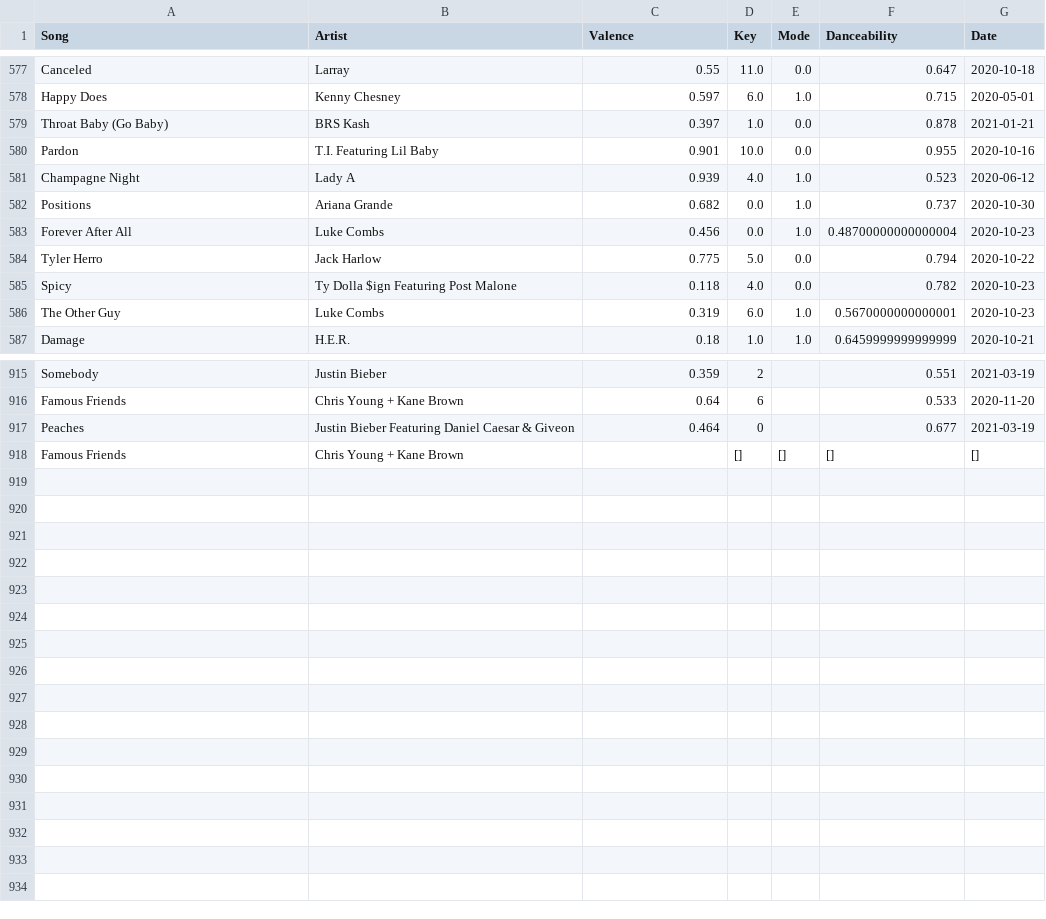
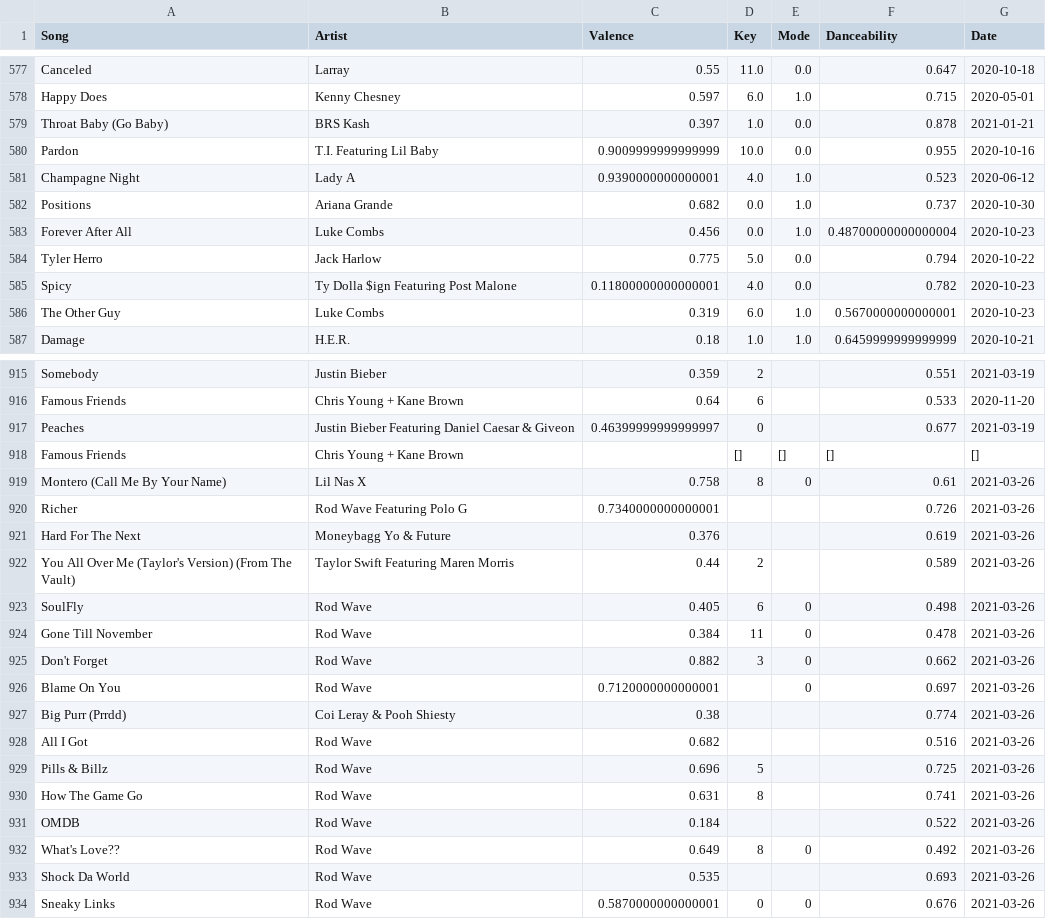
Before and after one commit to calebtriscari/moodboard, a CSV file: mdb.csv, drawn as a sheet; only a part is shown, gaps mark what is left out; the diff covers the shown part only.

Commit message:
weekly update

```diff
--- a/mdb.csv
+++ b/mdb.csv
@@ -579,4 +579,4 @@ Happy Does,Kenny Chesney,0.597,6.0,1.0,0.715,2020-05-01
 Throat Baby (Go Baby),BRS Kash,0.397,1.0,0.0,0.878,2021-01-21
-Pardon,T.I. Featuring Lil Baby,0.901,10.0,0.0,0.955,2020-10-16
-Champagne Night,Lady A,0.939,4.0,1.0,0.523,2020-06-12
+Pardon,T.I. Featuring Lil Baby,0.9009999999999999,10.0,0.0,0.955,2020-10-16
+Champagne Night,Lady A,0.9390000000000001,4.0,1.0,0.523,2020-06-12
 Positions,Ariana Grande,0.682,0.0,1.0,0.737,2020-10-30
@@ -584,3 +584,3 @@ Forever After All,Luke Combs,0.456,0.0,1.0,0.48700000000000004,2020-10-23
 Tyler Herro,Jack Harlow,0.775,5.0,0.0,0.794,2020-10-22
-Spicy,Ty Dolla $ign Featuring Post Malone,0.118,4.0,0.0,0.782,2020-10-23
+Spicy,Ty Dolla $ign Featuring Post Malone,0.11800000000000001,4.0,0.0,0.782,2020-10-23
 The Other Guy,Luke Combs,0.319,6.0,1.0,0.5670000000000001,2020-10-23
@@ -916,3 +916,19 @@ Somebody,Justin Bieber,0.359,2,,0.551,2021-03-19
 Famous Friends,Chris Young + Kane Brown,0.64,6,,0.533,2020-11-20
-Peaches,Justin Bieber Featuring Daniel Caesar & Giveon,0.464,0,,0.677,2021-03-19
+Peaches,Justin Bieber Featuring Daniel Caesar & Giveon,0.46399999999999997,0,,0.677,2021-03-19
 Famous Friends,Chris Young + Kane Brown,,[],[],[],[]
+Montero (Call Me By Your Name),Lil Nas X,0.758,8,0,0.61,2021-03-26
+Richer,Rod Wave Featuring Polo G,0.7340000000000001,,,0.726,2021-03-26
+Hard For The Next,Moneybagg Yo & Future,0.376,,,0.619,2021-03-26
+You All Over Me (Taylor's Version) (From The Vault),Taylor Swift Featuring Maren Morris,0.44,2,,0.589,2021-03-26
+SoulFly,Rod Wave,0.405,6,0,0.498,2021-03-26
+Gone Till November,Rod Wave,0.384,11,0,0.478,2021-03-26
+Don't Forget,Rod Wave,0.882,3,0,0.662,2021-03-26
+Blame On You,Rod Wave,0.7120000000000001,,0,0.697,2021-03-26
+Big Purr (Prrdd),Coi Leray & Pooh Shiesty,0.38,,,0.774,2021-03-26
+All I Got,Rod Wave,0.682,,,0.516,2021-03-26
+Pills & Billz,Rod Wave,0.696,5,,0.725,2021-03-26
+How The Game Go,Rod Wave,0.631,8,,0.741,2021-03-26
+OMDB,Rod Wave,0.184,,,0.522,2021-03-26
+What's Love??,Rod Wave,0.649,8,0,0.492,2021-03-26
+Shock Da World,Rod Wave,0.535,,,0.693,2021-03-26
+Sneaky Links,Rod Wave,0.5870000000000001,0,0,0.676,2021-03-26
```
Also changed, not shown: 6 moved rows and 89 edited cells elsewhere in this file.
